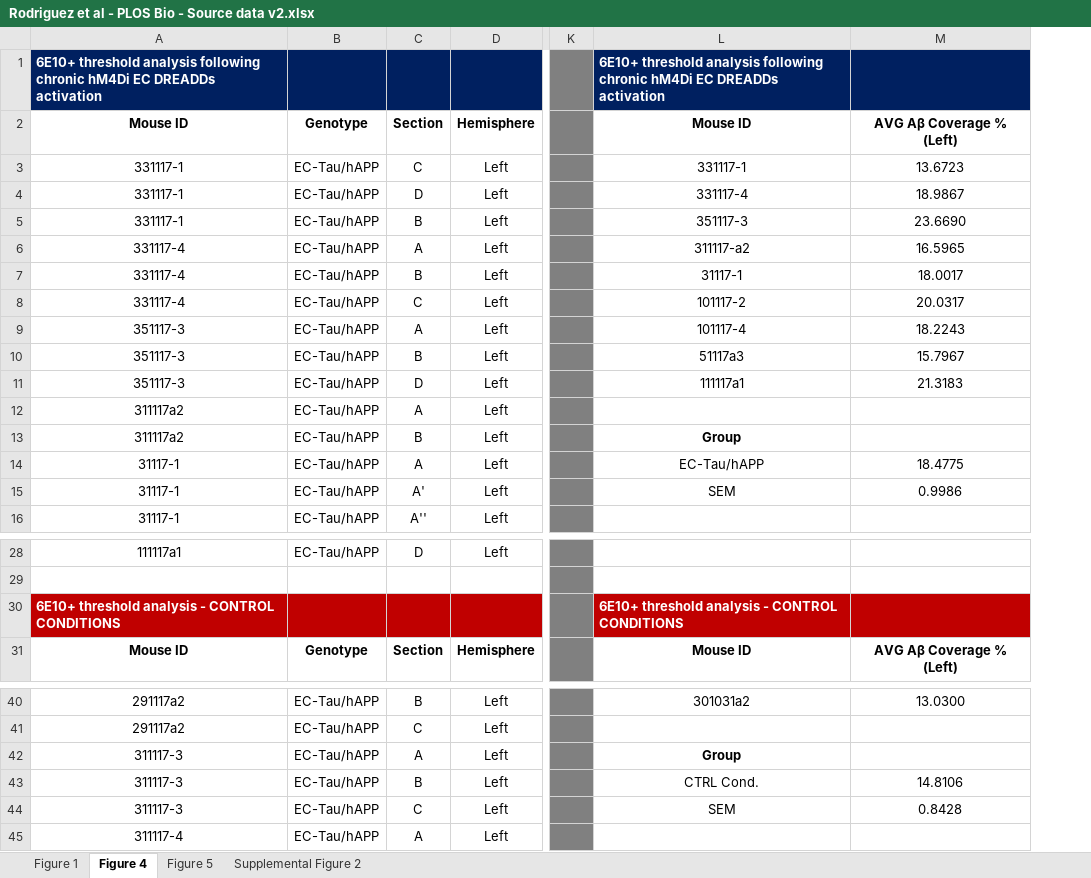
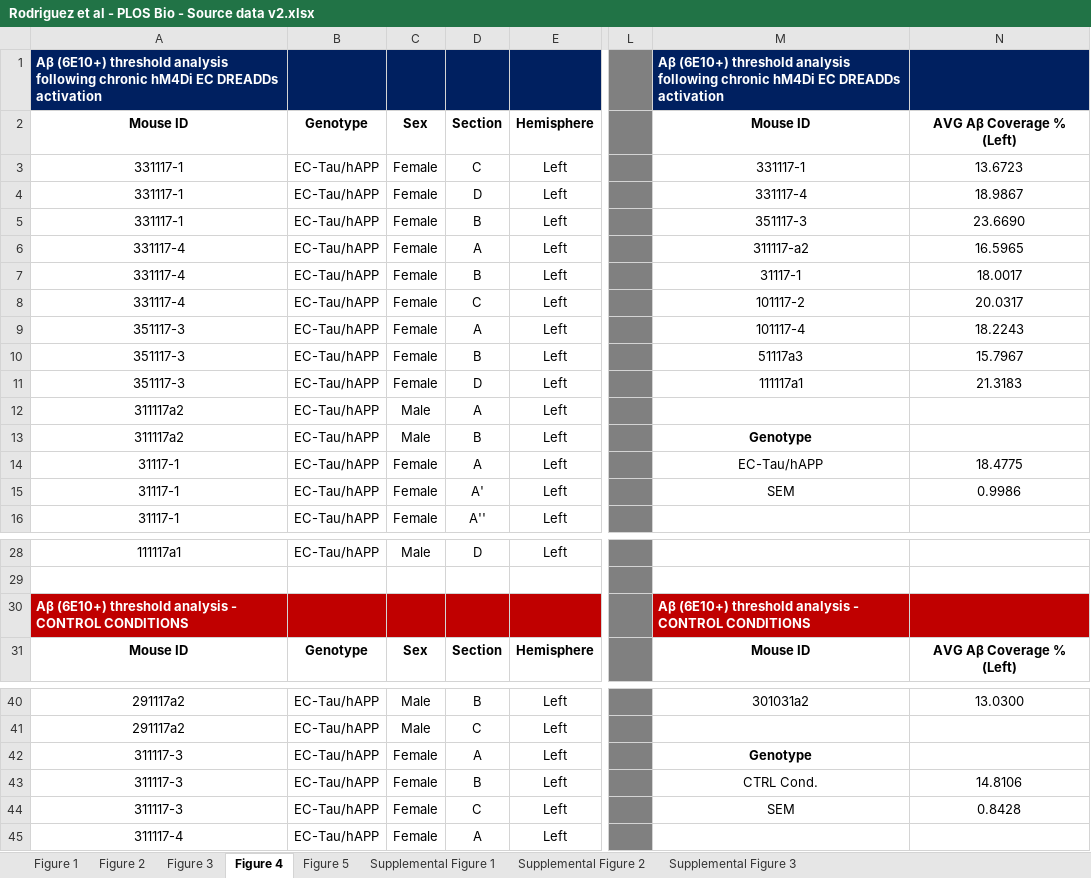
Before and after one commit to HussainiLab/PLOS-Biology-manuscript-data, an Excel workbook: Rodriguez et al - PLOS Bio - Source data v2.xlsx, sheet Figure 4, drawn as a sheet; only a part is shown, gaps mark what is left out; values as stored, in another font and other column widths than the file's, no borders; addresses are those after the commit; the diff names each change by its address in the sheet, - before the commit and + after, or states it on an @@ line.

```diff
--- a/Rodriguez et al - PLOS Bio - Source data v2.xlsx (sheet Figure 4)
+++ b/Rodriguez et al - PLOS Bio - Source data v2.xlsx (sheet Figure 4)
+sheet tab: Figure 2
+sheet tab: Figure 3
+sheet tab: Supplemental Figure 1
+sheet tab: Supplemental Figure 3
+column C, rows 2-16: Sex | Female | Female | Female | Female | Female | Female | Female | Female | Female | Male | Male | Female | Female | Female; rows 28-31: Male |  |  | Sex; rows 40-45: Male | Male | Female | Female | Female | Female
-A1: 6E10+ threshold analysis…
+A1: Aβ (6E10+) threshold analysis…
-M1: 6E10+ threshold analysis…
+M1: Aβ (6E10+) threshold analysis…
-M13: Group
+M13: Genotype
-A30: 6E10+ threshold analysis…
+A30: Aβ (6E10+) threshold analysis…
-M30: 6E10+ threshold analysis…
+M30: Aβ (6E10+) threshold analysis…
-M42: Group
+M42: Genotype
```
Also changed, not shown: sheet Supplemental Figure 2, sheet Figure 5, sheet Figure 1.
